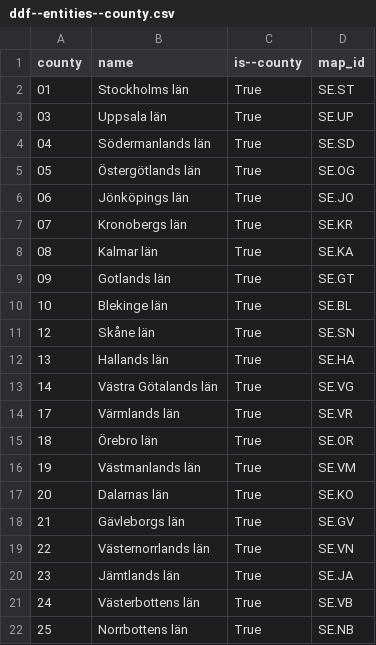
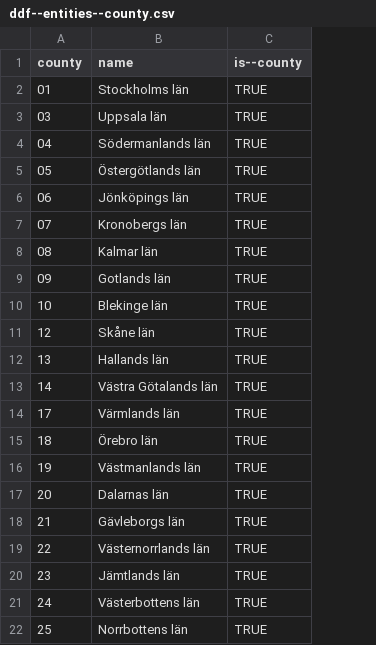
Before and after one commit to cjbackman/ddf--local_plan--scb, a CSV file: output/ddf--entities--county.csv, drawn as a sheet; the diff names each change by its address in the sheet, - before the commit and + after, or states it on an @@ line.

Commit message:
Making dataset run through validator

```diff
--- a/output/ddf--entities--county.csv
+++ b/output/ddf--entities--county.csv
-column D (map_id), rows 2-22: SE.ST | SE.UP | SE.SD | SE.OG | SE.JO | SE.KR | SE.KA | SE.GT | SE.BL | SE.SN | SE.HA | SE.VG | SE.VR | SE.OR | SE.VM | SE.KO | SE.GV | SE.VN | SE.JA | SE.VB | SE.NB
-C2:C22 (is--county): True
+C2:C22 (is--county): TRUE
```
Also changed, not shown: output/ddf--concepts.csv, output/ddf--index.csv, 3 other files.
